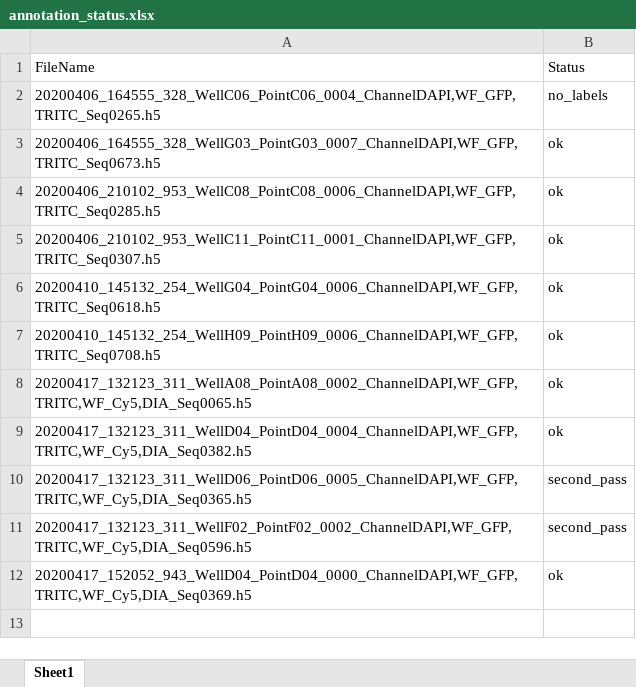
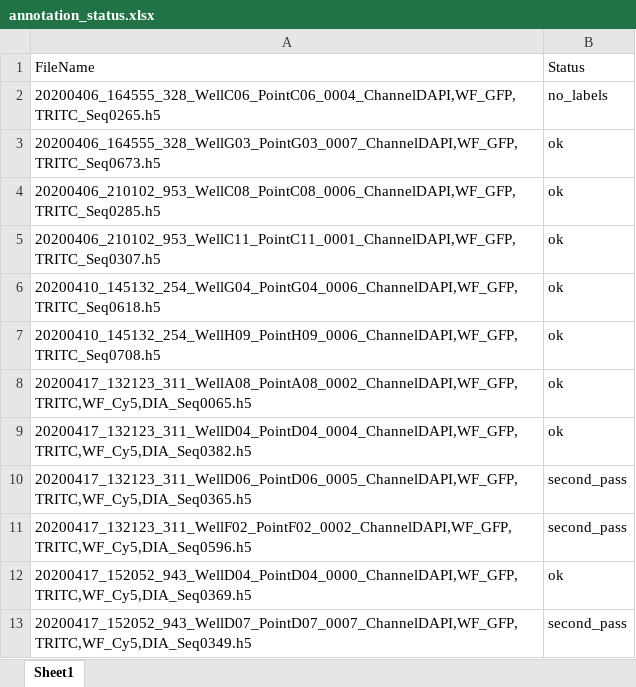
Before and after one commit to sciai-lab/covid-if-annotations, an Excel workbook: annotation_status.xlsx, sheet Sheet1, drawn as a sheet; values as stored, in another font and other column widths than the file's, no borders; the diff names each change by its address in the sheet, - before the commit and + after, or states it on an @@ line.

Commit message:
Update annotation table

```diff
--- a/annotation_status.xlsx (sheet Sheet1)
+++ b/annotation_status.xlsx (sheet Sheet1)
+row 13: 20200417_152052_943_WellD07_PointD07_0007_ChannelDAPI,WF_GFP,TRITC,WF_Cy5,DIA_Seq0349.h5 | second_pass
```
